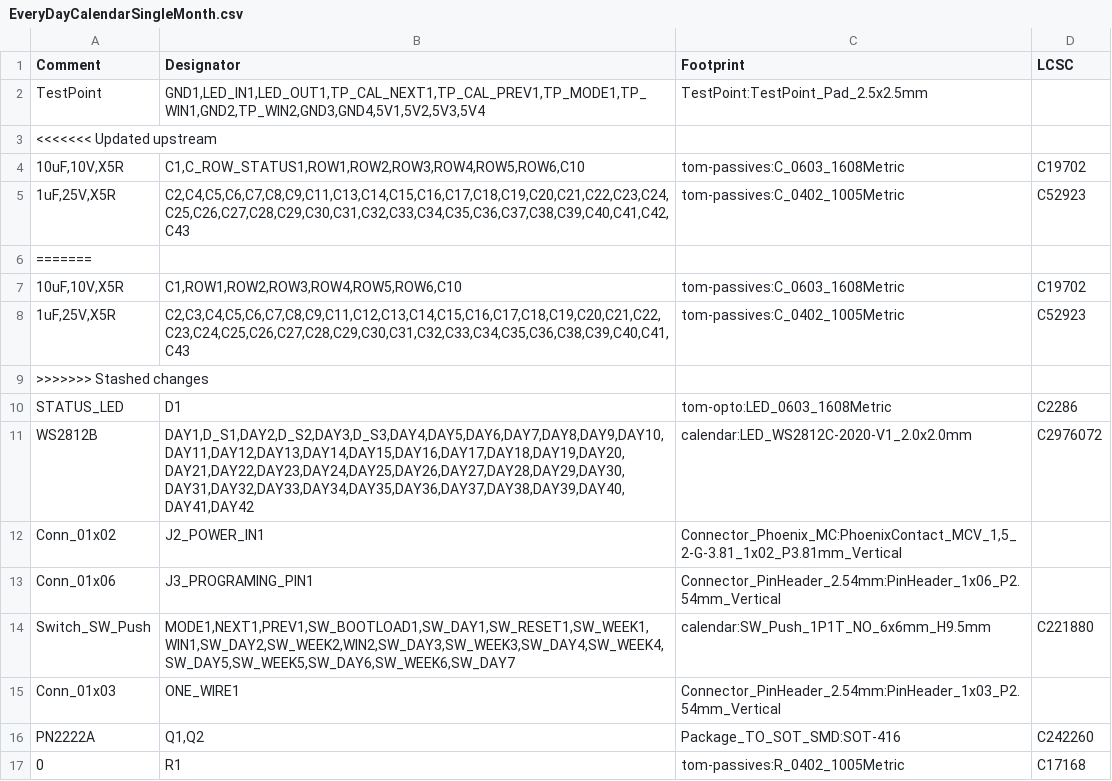
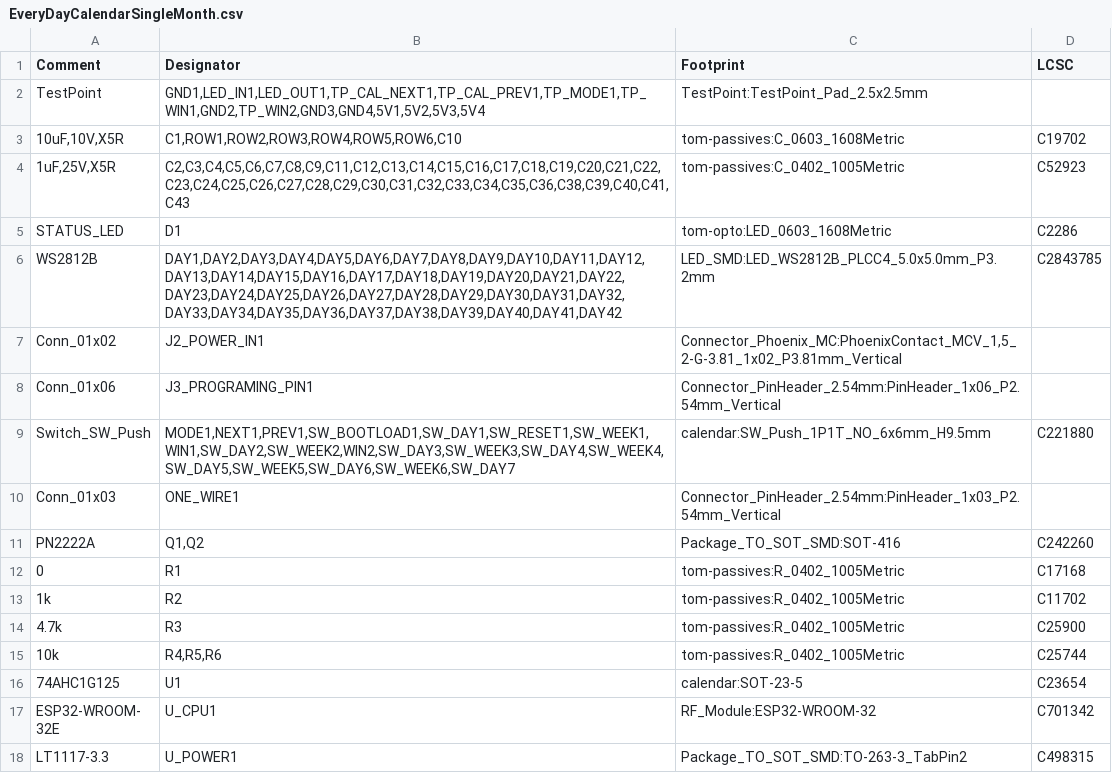
Before and after one commit to funvill/habit-tracker, a CSV file: hardware/kicad/EveryDayCalendarSingleMonth.csv, drawn as a sheet; only a part is shown; the shorter side is filled out with more unchanged rows.

```diff
--- a/hardware/kicad/EveryDayCalendarSingleMonth.csv
+++ b/hardware/kicad/EveryDayCalendarSingleMonth.csv
@@ -2,11 +2,6 @@ Comment,Designator,Footprint,LCSC
 "TestPoint","GND1,LED_IN1,LED_OUT1,TP_CAL_NEXT1,TP_CAL_PREV1,TP_MODE1,TP_WIN1,GND2,TP_WIN2,GND3,GND4,5V1,5V2,5V3,5V4","TestPoint:TestPoint_Pad_2.5x2.5mm",""
-<<<<<<< Updated upstream
-"10uF,10V,X5R ","C1,C_ROW_STATUS1,ROW1,ROW2,ROW3,ROW4,ROW5,ROW6,C10","tom-passives:C_0603_1608Metric","C19702"
-"1uF,25V,X5R ","C2,C4,C5,C6,C7,C8,C9,C11,C13,C14,C15,C16,C17,C18,C19,C20,C21,C22,C23,C24,C25,C26,C27,C28,C29,C30,C31,C32,C33,C34,C35,C36,C37,C38,C39,C40,C41,C42,C43","tom-passives:C_0402_1005Metric","C52923"
-=======
 "10uF,10V,X5R ","C1,ROW1,ROW2,ROW3,ROW4,ROW5,ROW6,C10","tom-passives:C_0603_1608Metric","C19702"
 "1uF,25V,X5R ","C2,C3,C4,C5,C6,C7,C8,C9,C11,C12,C13,C14,C15,C16,C17,C18,C19,C20,C21,C22,C23,C24,C25,C26,C27,C28,C29,C30,C31,C32,C33,C34,C35,C36,C38,C39,C40,C41,C43","tom-passives:C_0402_1005Metric","C52923"
->>>>>>> Stashed changes
 "STATUS_LED","D1","tom-opto:LED_0603_1608Metric","C2286"
-"WS2812B","DAY1,D_S1,DAY2,D_S2,DAY3,D_S3,DAY4,DAY5,DAY6,DAY7,DAY8,DAY9,DAY10,DAY11,DAY12,DAY13,DAY14,DAY15,DAY16,DAY17,DAY18,DAY19,DAY20,DAY21,DAY22,DAY23,DAY24,DAY25,DAY26,DAY27,DAY28,DAY29,DAY30,DAY31,DAY32,DAY33,DAY34,DAY35,DAY36,DAY37,DAY38,DAY39,DAY40,DAY41,DAY42","calendar:LED_WS2812C-2020-V1_2.0x2.0mm","C2976072"
+"WS2812B","DAY1,DAY2,DAY3,DAY4,DAY5,DAY6,DAY7,DAY8,DAY9,DAY10,DAY11,DAY12,DAY13,DAY14,DAY15,DAY16,DAY17,DAY18,DAY19,DAY20,DAY21,DAY22,DAY23,DAY24,DAY25,DAY26,DAY27,DAY28,DAY29,DAY30,DAY31,DAY32,DAY33,DAY34,DAY35,DAY36,DAY37,DAY38,DAY39,DAY40,DAY41,DAY42","LED_SMD:LED_WS2812B_PLCC4_5.0x5.0mm_P3.2mm","C2843785"
 "Conn_01x02","J2_POWER_IN1","Connector_Phoenix_MC:PhoenixContact_MCV_1,5_2-G-3.81_1x02_P3.81mm_Vertical",""
```
Also changed, not shown: 19 other files.
